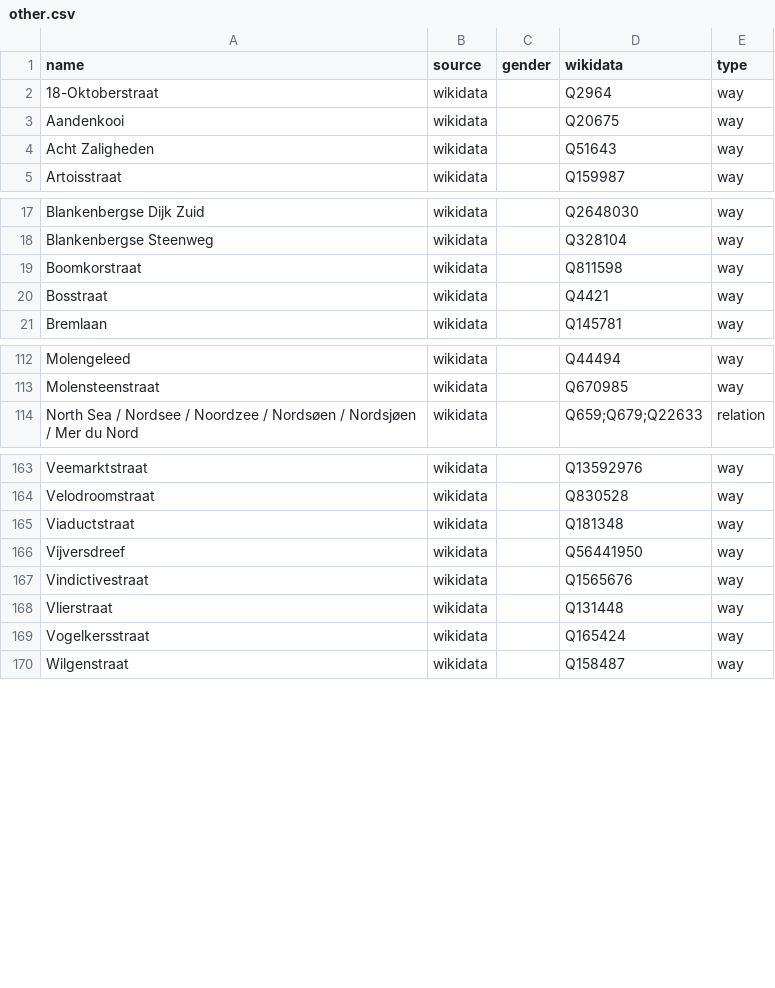
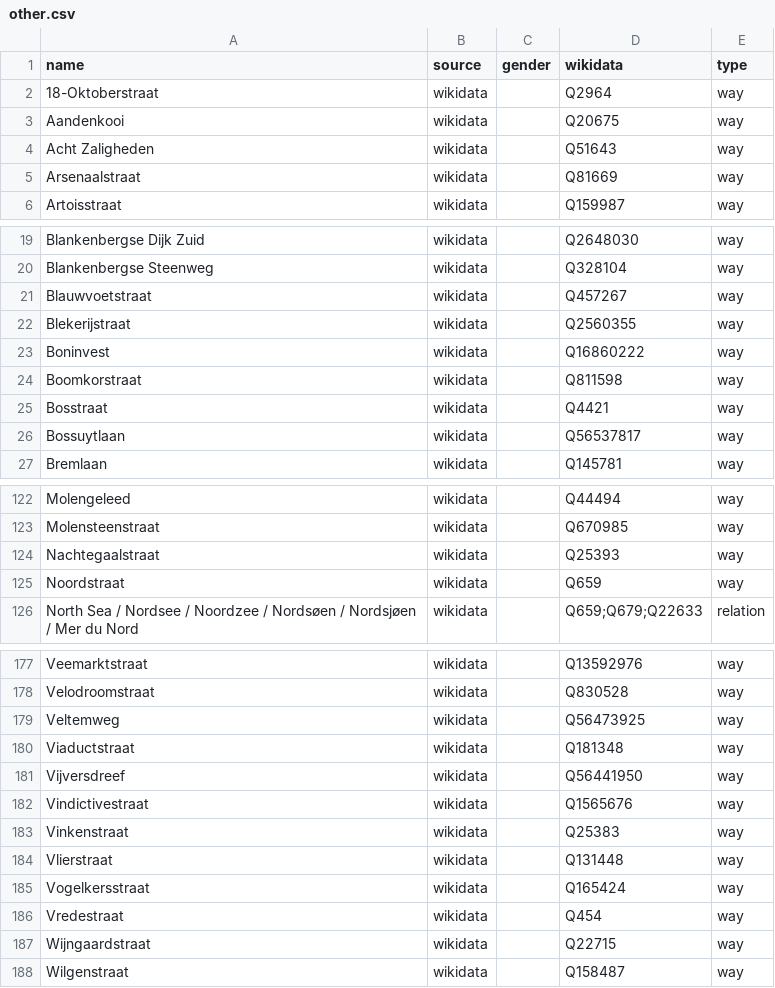
Before and after one commit to EqualStreetNames/equalstreetnames-brugge, a CSV file: data/other.csv, drawn as a sheet; only a part is shown, gaps mark what is left out; the diff covers the shown part only; the diff names each change by its address in the sheet, - before the commit and + after, or states it on an @@ line.

```diff
--- a/data/other.csv
+++ b/data/other.csv
+row 5: Arsenaalstraat | wikidata |  | Q81669 | way
+row 21: Blauwvoetstraat | wikidata |  | Q457267 | way
+row 22: Blekerijstraat | wikidata |  | Q2560355 | way
+row 23: Boninvest | wikidata |  | Q16860222 | way
+row 26: Bossuytlaan | wikidata |  | Q56537817 | way
+row 124: Nachtegaalstraat | wikidata |  | Q25393 | way
+row 125: Noordstraat | wikidata |  | Q659 | way
+row 179: Veltemweg | wikidata |  | Q56473925 | way
+row 183: Vinkenstraat | wikidata |  | Q25383 | way
+row 186: Vredestraat | wikidata |  | Q454 | way
+row 187: Wijngaardstraat | wikidata |  | Q22715 | way
```
Also changed, not shown: 12 added rows and 22 removed rows elsewhere in this file, data/gender.csv, 3 other files.
